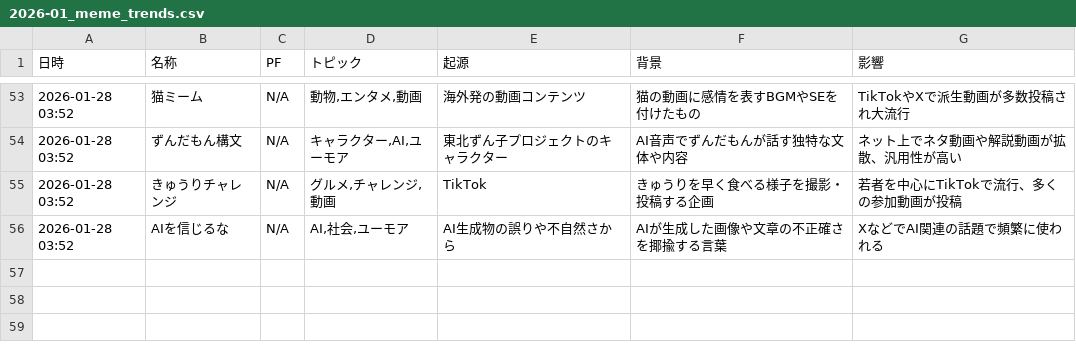
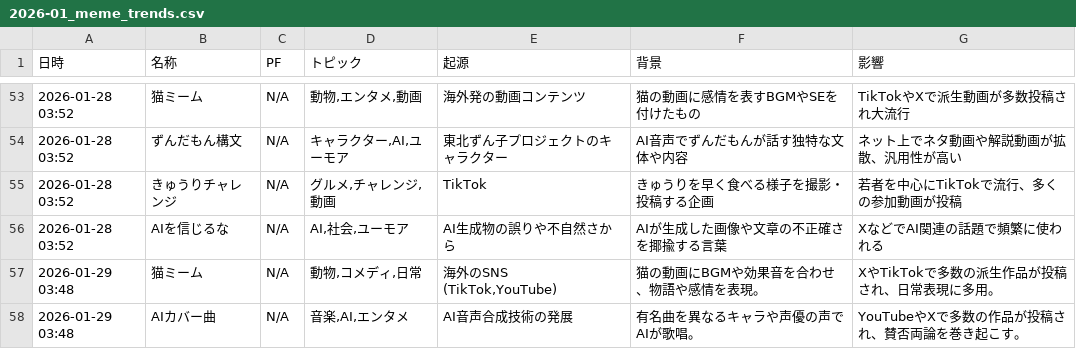
Before and after one commit to Hamaaan/sns-meme-reporting-jp, a CSV file: data/2026/2026-01_meme_trends.csv, drawn as a sheet; only a part is shown, gaps mark what is left out; the diff names each change by its address in the sheet, - before the commit and + after, or states it on an @@ line.

```diff
--- a/data/2026/2026-01_meme_trends.csv
+++ b/data/2026/2026-01_meme_trends.csv
+row 57: 2026-01-29 03:48 | 猫ミーム | N/A | 動物,コメディ,日常 | 海外のSNS (TikTok,YouTube) | 猫の動画にBGMや効果音を合わせ、物語や感情を表現。 | XやTikTokで多数の派生作品が投稿され、日常表現に多用。
+row 58: 2026-01-29 03:48 | AIカバー曲 | N/A | 音楽,AI,エンタメ | AI音声合成技術の発展 | 有名曲を異なるキャラや声優の声でAIが歌唱。 | YouTubeやXで多数の作品が投稿され、賛否両論を巻き起こす。
```
Also changed, not shown: 1 other file.
